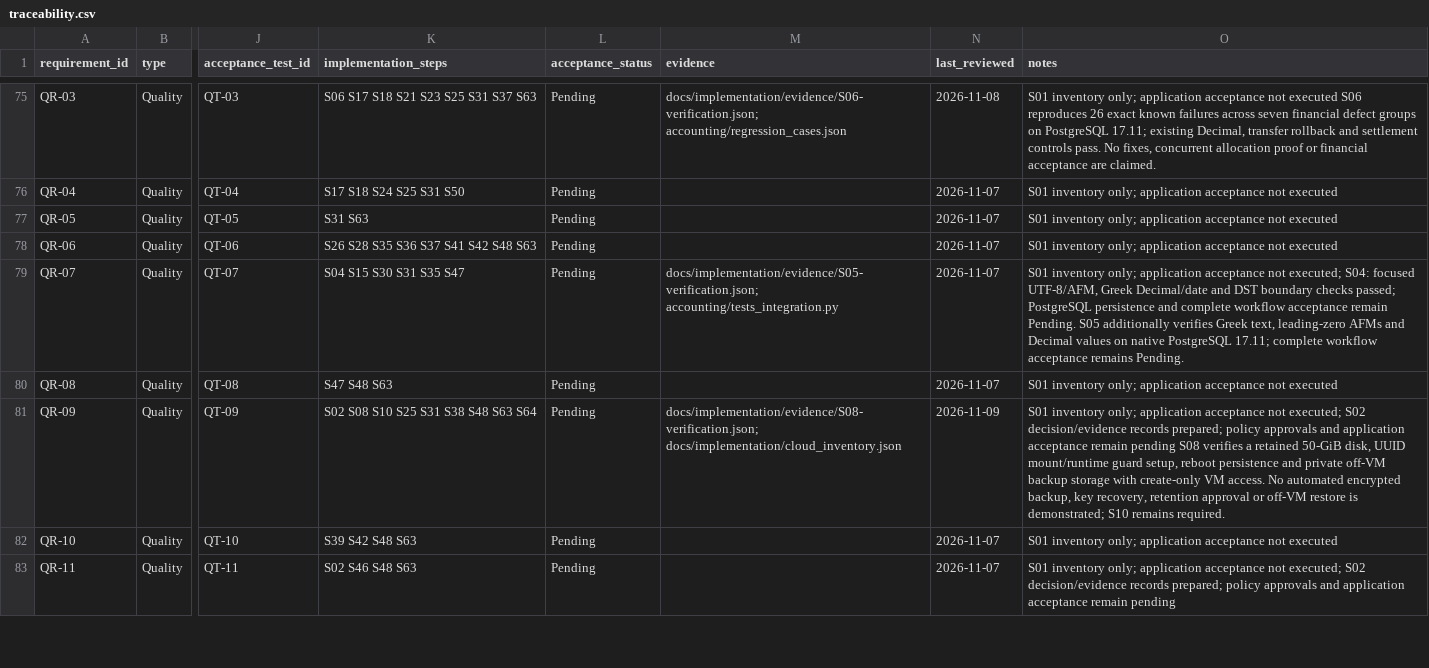
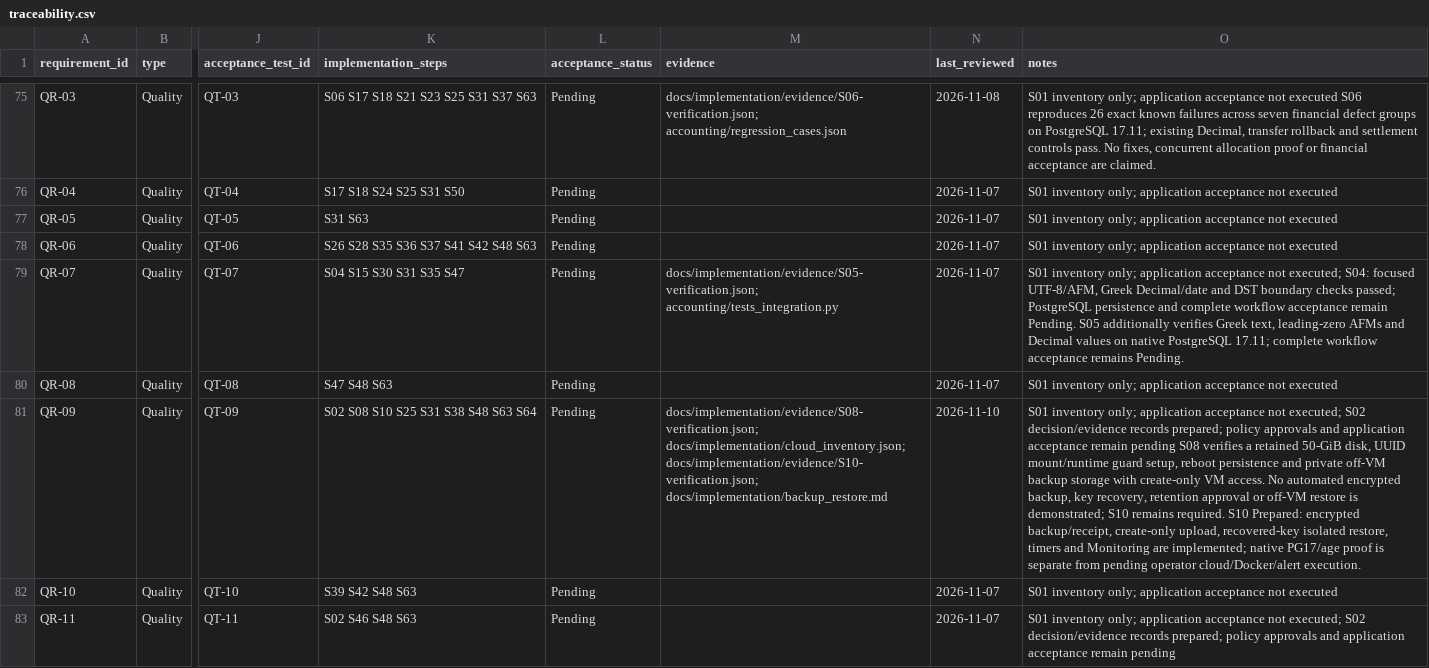
Before and after one commit to vtsakan/accounting_platform, a CSV file: docs/implementation/traceability.csv, drawn as a sheet; only a part is shown, gaps mark what is left out; the diff covers the shown part only; the diff names each change by its address in the sheet, - before the commit and + after, or states it on an @@ line.

```diff
--- a/docs/implementation/traceability.csv
+++ b/docs/implementation/traceability.csv
-M81 (evidence): docs/implementation/evidence/S08-verification.json; docs/implementation/cloud_inventory.json
+M81 (evidence): docs/implementation/evidence/S08-verification.json; docs/implementation/cloud_inventory.json; docs/implementation/evidence/S10-verification.json; docs/implementation/backup_restore.md
-N81 (last_reviewed): 2026-11-09
+N81 (last_reviewed): 2026-11-10
-O81 (notes): …remains required.
+O81 (notes): …remains required. S10 Prepared: encrypted backup/receipt, create-only upload, recovered-key isolated restore, timers and Monitoring are implemented; native PG17/age proof is separate from pending operator cloud/Docker/alert execution.
```
Also changed, not shown: 2 edited cells elsewhere in this file, docs/implementation/steps.csv, docs/security/secret_scan_allowlist.csv, 22 other files.
